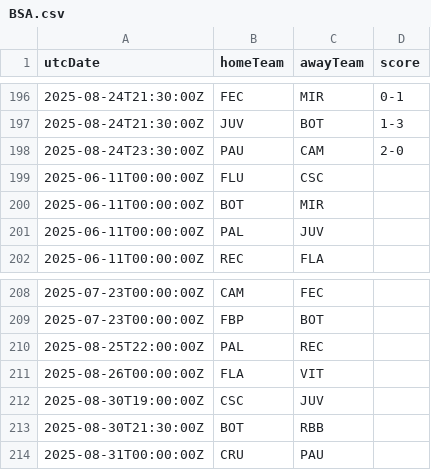
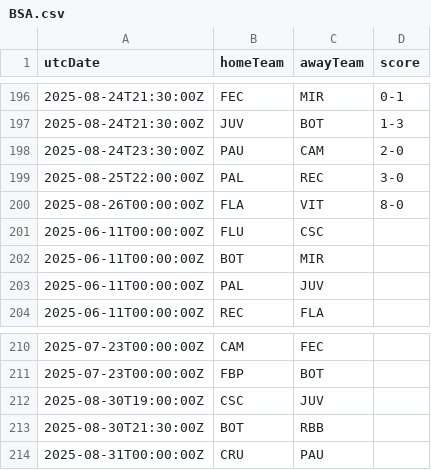
Before and after one commit to cbdq-io/datasets, a CSV file: org/football-data/data/BSA.csv, drawn as a sheet; only a part is shown, gaps mark what is left out.

```diff
--- a/org/football-data/data/BSA.csv
+++ b/org/football-data/data/BSA.csv
@@ -198,2 +198,4 @@ utcDate,homeTeam,awayTeam,score
 2025-08-24T23:30:00Z,PAU,CAM,2-0
+2025-08-25T22:00:00Z,PAL,REC,3-0
+2025-08-26T00:00:00Z,FLA,VIT,8-0
 2025-06-11T00:00:00Z,FLU,CSC,
@@ -209,4 +211,2 @@ utcDate,homeTeam,awayTeam,score
 2025-07-23T00:00:00Z,FBP,BOT,
-2025-08-25T22:00:00Z,PAL,REC,
-2025-08-26T00:00:00Z,FLA,VIT,
 2025-08-30T19:00:00Z,CSC,JUV,
```
Also changed, not shown: org/football-data/data/PL.csv, org/football-data/data/PPL.csv, 1 other file.
